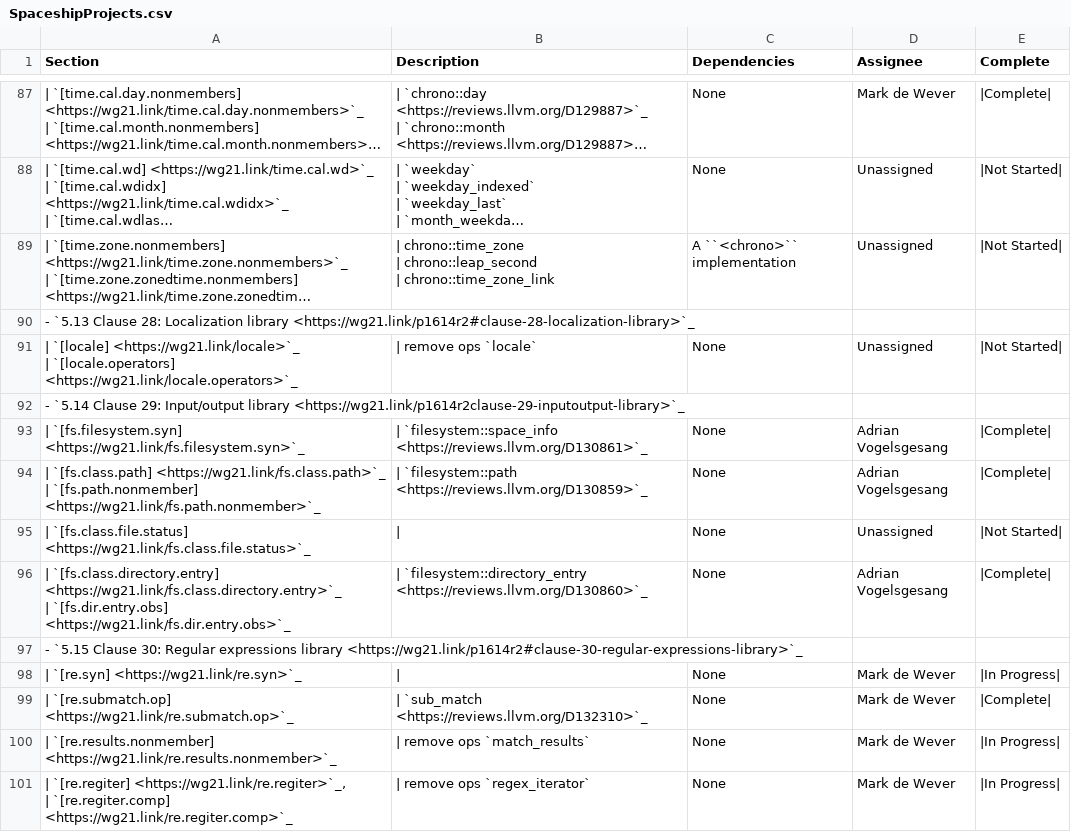
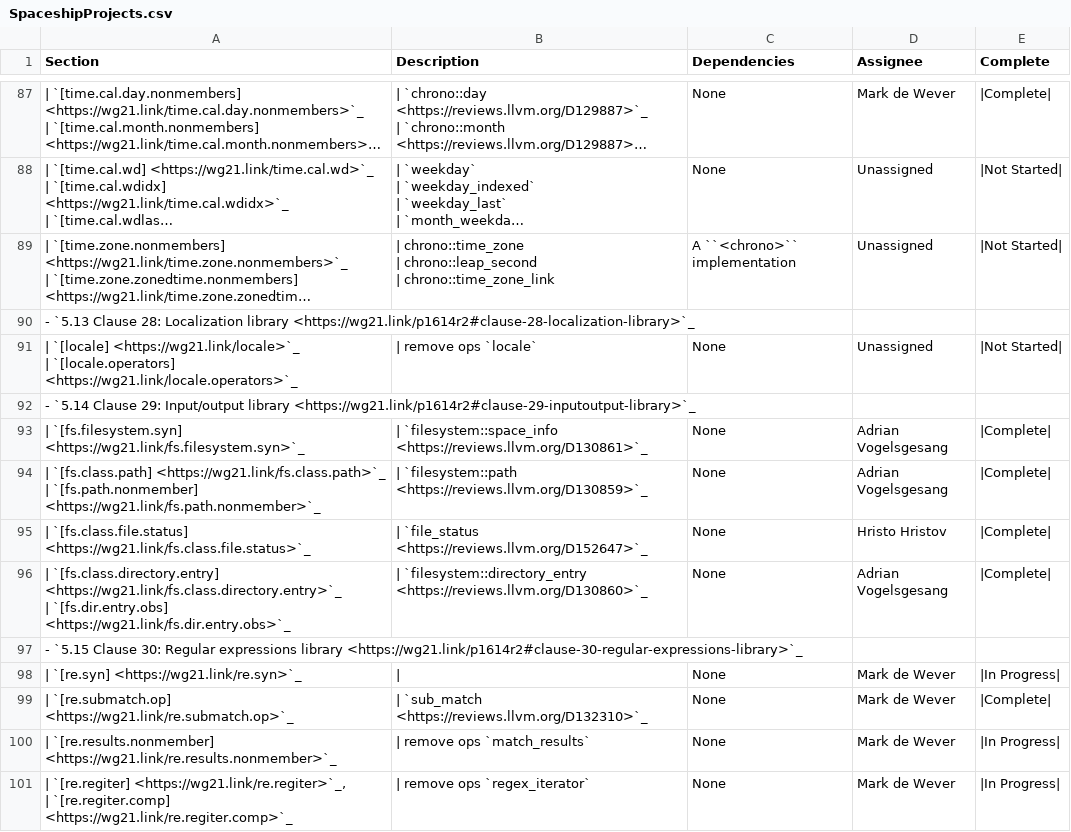
Before and after one commit to CTSRD-CHERI/libcxx, a CSV file: docs/Status/SpaceshipProjects.csv, drawn as a sheet; only a part is shown, gaps mark what is left out; long unchanged cells end in ….

Commit message:
[libc++][spaceship] P1614R2: Added `operator==` to `file_status`
Implemented parts of P1614R2:
- Added `operator==` to `file_status`

Reviewed By: #libc, Mordante

Differential Revision: https://reviews.llvm.org/D152647

```diff
--- a/docs/Status/SpaceshipProjects.csv
+++ b/docs/Status/SpaceshipProjects.csv
@@ -183,3 +183,3 @@ Section,Description,Dependencies,Assignee,Complete
 | `[locale.operators] <https://wg21.link/locale.operators>`_",| remove ops `locale`,None,Unassigned,|Not Started|
-- `5.14 Clause 29: Input/output library <https://wg21.link/p1614r2clause-29-inputoutput-library>`_,,,,
+- `5.14 Clause 29: Input/output library <https://wg21.link/p1614r2#clause-29-inputoutput-library>`_,,,,
 | `[fs.filesystem.syn] <https://wg21.link/fs.filesystem.syn>`_,| `filesystem::space_info <https://reviews.llvm.org/D130861>`_,None,Adrian Vogelsgesang,|Complete|
@@ -187,3 +187,3 @@ Section,Description,Dependencies,Assignee,Complete
 | `[fs.path.nonmember] <https://wg21.link/fs.path.nonmember>`_",| `filesystem::path <https://reviews.llvm.org/D130859>`_,None,Adrian Vogelsgesang,|Complete|
-| `[fs.class.file.status] <https://wg21.link/fs.class.file.status>`_,|,None,Unassigned,|Not Started|
+| `[fs.class.file.status] <https://wg21.link/fs.class.file.status>`_,| `file_status <https://reviews.llvm.org/D152647>`_,None,Hristo Hristov,|Complete|
 "| `[fs.class.directory.entry] <https://wg21.link/fs.class.directory.entry>`_
```
Also changed, not shown: 3 other files.
